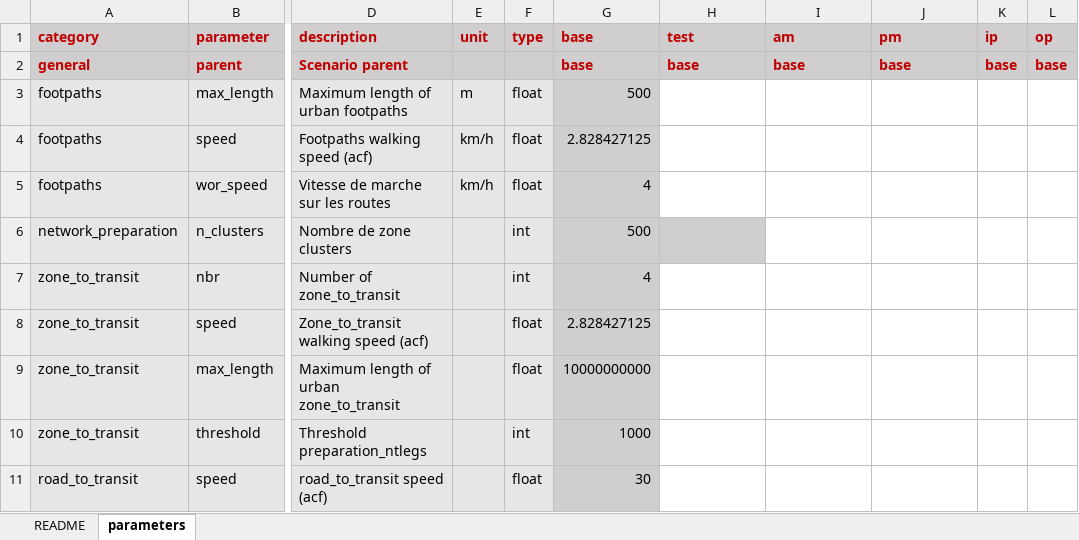
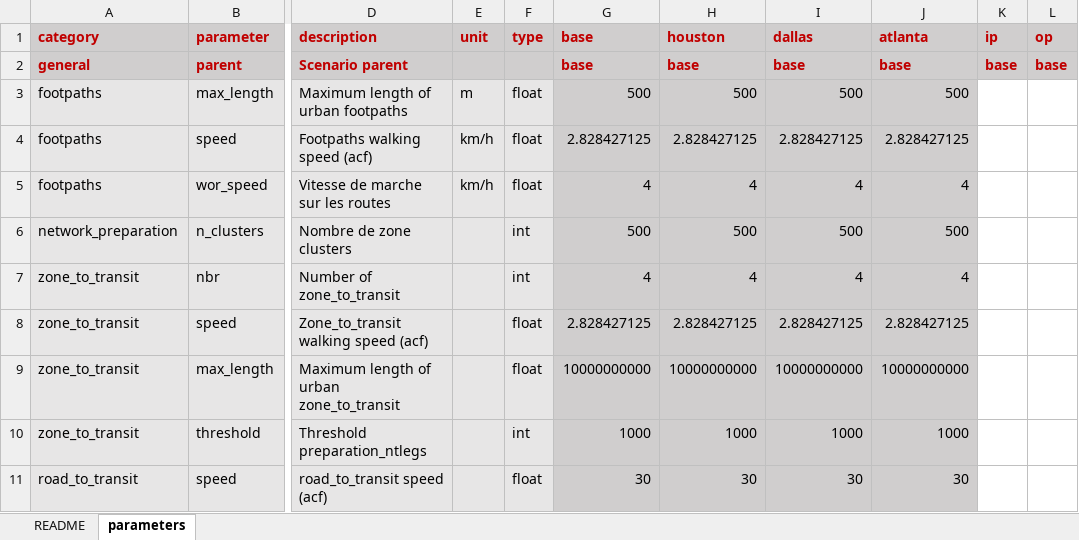
Before and after one commit to systragroup/quetzal_classic, an Excel workbook: inputs/parameters.xlsx, sheet parameters, drawn as a sheet; only a part is shown, gaps mark what is left out; values as stored, in another font and other column widths than the file's, no borders; conditional formats not drawn; the diff covers the shown part only; the diff names each change by its address in the sheet, - before the commit and + after, or states it on an @@ line.

Commit message:
Update params

```diff
--- a/inputs/parameters.xlsx (sheet parameters)
+++ b/inputs/parameters.xlsx (sheet parameters)
-H1: test
+H1: houston
-I1: am
+I1: dallas
-J1: pm
+J1: atlanta
-H3 (houston): (empty)
+H3 (houston): 500
-H3:J5 fill: none
+H3:J5 fill: #D0CECE
-I3 (dallas): (empty)
+I3 (dallas): 500
-J3 (atlanta): (empty)
+J3 (atlanta): 500
-H4 (houston): (empty)
+H4 (houston): 2.828427125
-I4 (dallas): (empty)
+I4 (dallas): 2.828427125
-J4 (atlanta): (empty)
+J4 (atlanta): 2.828427125
-H5 (houston): (empty)
+H5 (houston): 4
-I5 (dallas): (empty)
+I5 (dallas): 4
-J5 (atlanta): (empty)
+J5 (atlanta): 4
-H6 (houston): (empty)
+H6 (houston): 500
-I6 (dallas): (empty)
+I6 (dallas): 500
-I6:J6 fill: none
+I6:J6 fill: #D0CECE
-J6 (atlanta): (empty)
+J6 (atlanta): 500
-H7 (houston): (empty)
+H7 (houston): 4
-H7:J11 fill: none
+H7:J11 fill: #D0CECE
-I7 (dallas): (empty)
+I7 (dallas): 4
-J7 (atlanta): (empty)
+J7 (atlanta): 4
-H8 (houston): (empty)
+H8 (houston): 2.828427125
-I8 (dallas): (empty)
+I8 (dallas): 2.828427125
-J8 (atlanta): (empty)
+J8 (atlanta): 2.828427125
-H9 (houston): (empty)
+H9 (houston): 10000000000
-I9 (dallas): (empty)
+I9 (dallas): 10000000000
-J9 (atlanta): (empty)
+J9 (atlanta): 10000000000
-H10 (houston): (empty)
+H10 (houston): 1000
-I10 (dallas): (empty)
+I10 (dallas): 1000
-J10 (atlanta): (empty)
+J10 (atlanta): 1000
-H11 (houston): (empty)
+H11 (houston): 30
-I11 (dallas): (empty)
+I11 (dallas): 30
-J11 (atlanta): (empty)
+J11 (atlanta): 30
```
Also changed, not shown: 2 added rows, 47 edited cells and cell formats elsewhere in this sheet.
